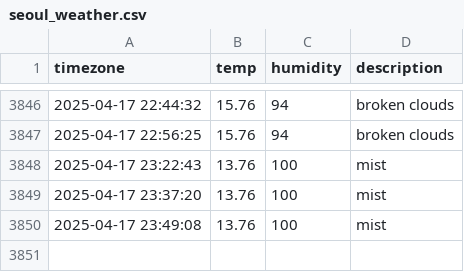
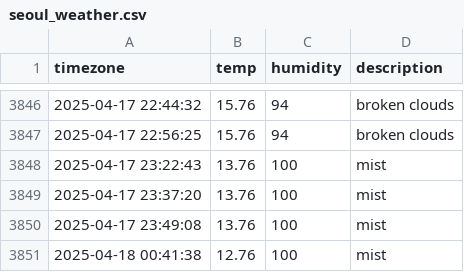
Before and after one commit to osmanthus0204/seoul_weather, a CSV file: seoul_weather.csv, drawn as a sheet; only a part is shown, gaps mark what is left out; the diff names each change by its address in the sheet, - before the commit and + after, or states it on an @@ line.

```diff
--- a/seoul_weather.csv
+++ b/seoul_weather.csv
+row 3851: 2025-04-18 00:41:38 | 12.76 | 100 | mist
```
